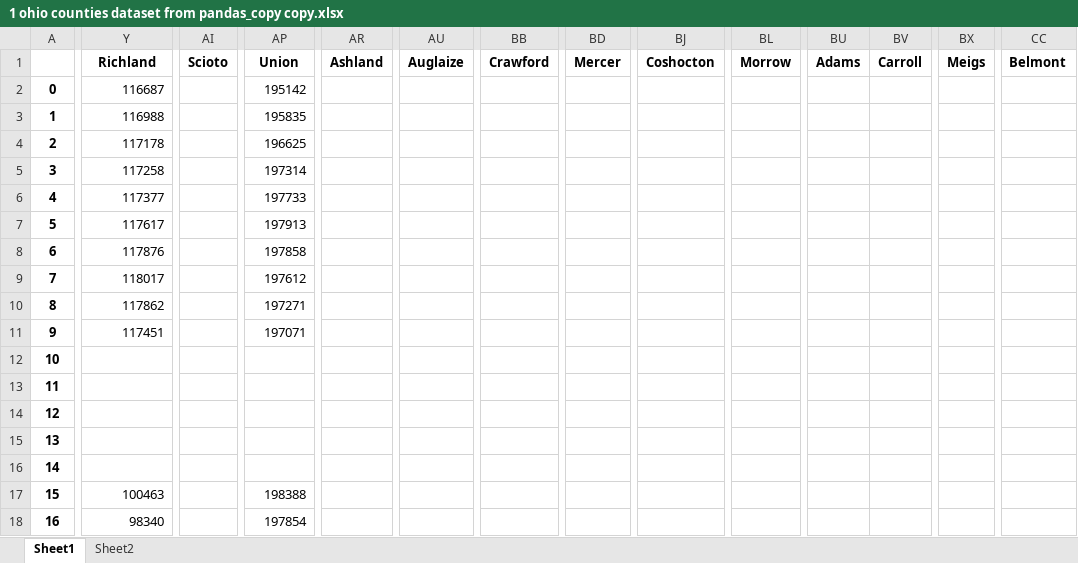
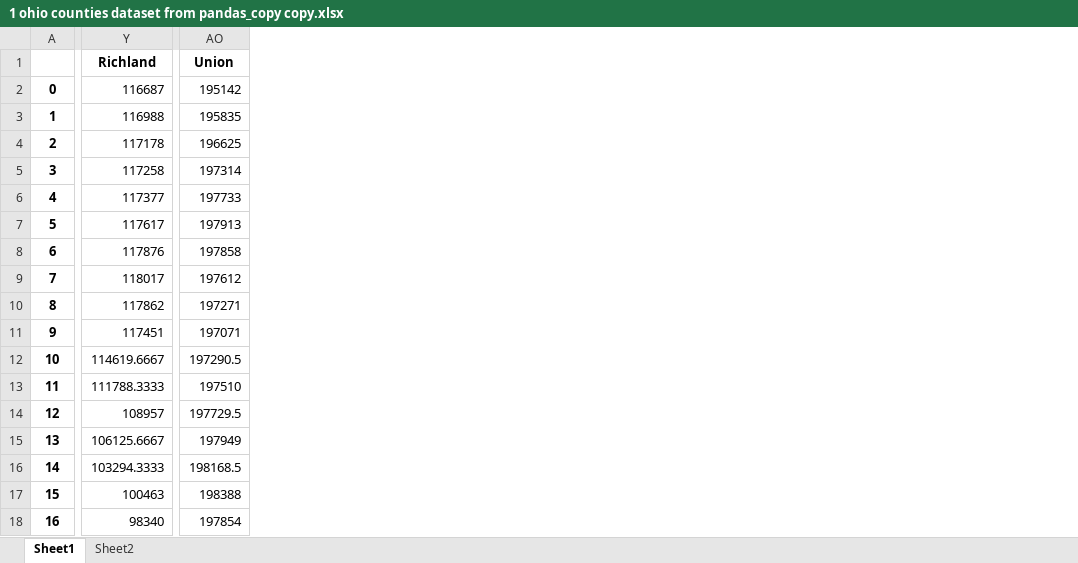
Before and after one commit to yummypugs/Data-Analytics-in-Business, an Excel workbook: Final Data Ohio/1 ohio counties dataset from pandas_copy copy.xlsx, sheet Sheet1, drawn as a sheet; only a part is shown, gaps mark what is left out; values as stored, in another font and other column widths than the file's, no borders; conditional formats not drawn; removed rows and columns are numbered as before the commit, all else as after; the diff covers the shown part only; the diff names each change by its address in the sheet, - before the commit and + after, or states it on an @@ line.

Commit message:
trying forest model on counties

```diff
--- a/Final Data Ohio/1 ohio counties dataset from pandas_copy copy.xlsx (sheet Sheet1)
+++ b/Final Data Ohio/1 ohio counties dataset from pandas_copy copy.xlsx (sheet Sheet1)
-column AI (Scioto), empty
-column AR (Ashland), empty
-column AU (Auglaize), empty
-column BB (Crawford), empty
-column BD (Mercer), empty
-column BJ (Coshocton), empty
-column BL (Morrow), empty
-column BU (Adams), empty
-column BV (Carroll), empty
-column BX (Meigs), empty
-column CC (Belmont), empty
-Y12 (Richland): (empty)
+Y12 (Richland): 114619.6667
-AO12 (Union): (empty)
+AO12 (Union): 197290.5
-Y13 (Richland): (empty)
+Y13 (Richland): 111788.3333
-AO13 (Union): (empty)
+AO13 (Union): 197510
-Y14 (Richland): (empty)
+Y14 (Richland): 108957
-AO14 (Union): (empty)
+AO14 (Union): 197729.5
-Y15 (Richland): (empty)
+Y15 (Richland): 106125.6667
-AO15 (Union): (empty)
+AO15 (Union): 197949
-Y16 (Richland): (empty)
+Y16 (Richland): 103294.3333
-AO16 (Union): (empty)
+AO16 (Union): 198168.5
```
Also changed, not shown: 4 removed columns and 110 edited cells elsewhere in this sheet, 4 other files.
